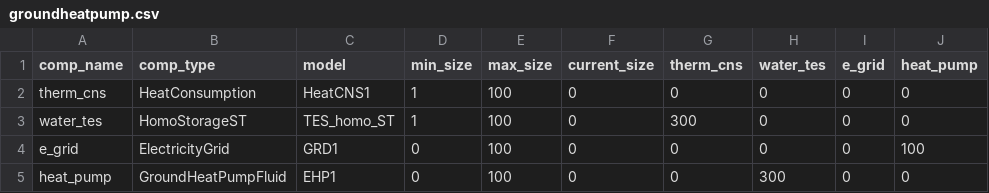
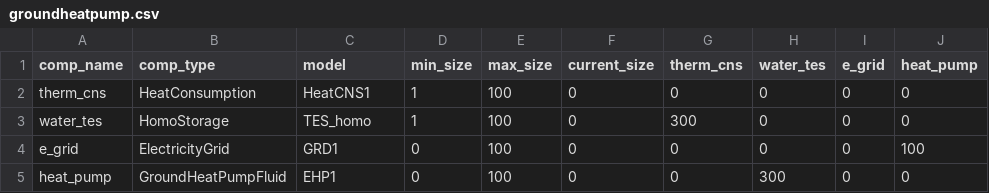
Before and after one commit to RWTH-EBC/BESDOT, a CSV file: data/topology/groundheatpump.csv, drawn as a sheet.

```diff
--- a/data/topology/groundheatpump.csv
+++ b/data/topology/groundheatpump.csv
@@ -2,3 +2,3 @@ comp_name,comp_type,model,min_size,max_size,current_size,therm_cns,water_tes,e_g
 therm_cns,HeatConsumption,HeatCNS1,1,100,0,0,0,0,0
-water_tes,HomoStorageST,TES_homo_ST,1,100,0,300,0,0,0
+water_tes,HomoStorage,TES_homo,1,100,0,300,0,0,0
 e_grid,ElectricityGrid,GRD1,0,100,0,0,0,0,100
```
Also changed, not shown: data/component_database/CondensingBoiler/BOI1_exhaust_gas_loss.csv, 3 other files.
